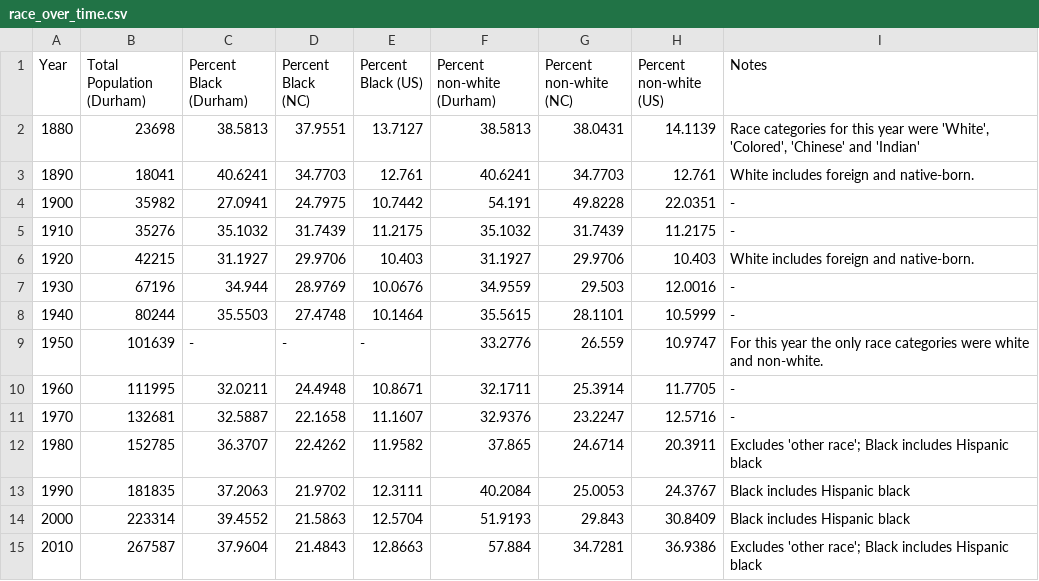
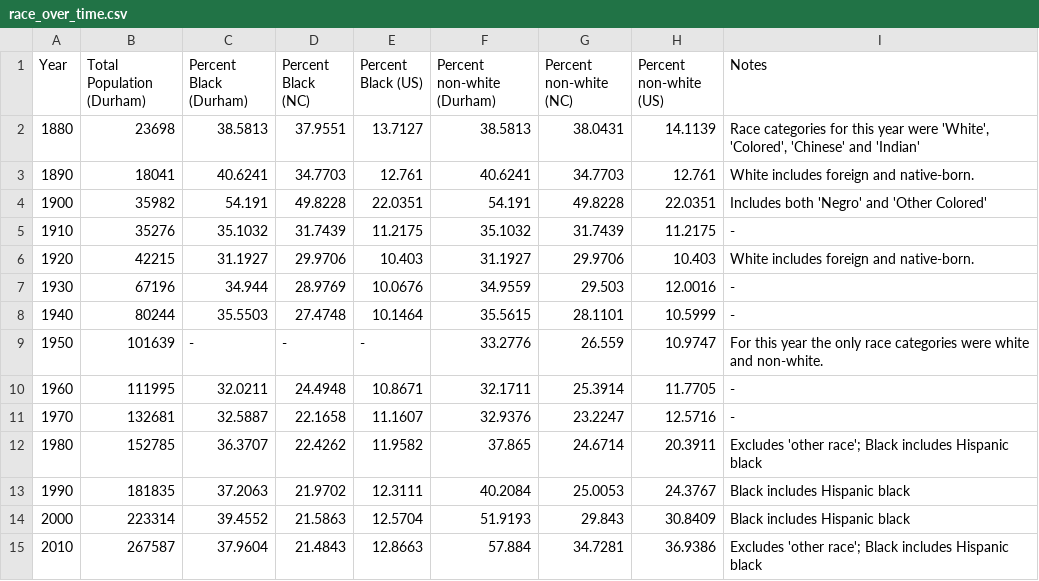
Before and after one commit to timstallmann/durham-inequality-county-data, a CSV file: dist/outputs/race_over_time.csv, drawn as a sheet.

```diff
--- a/dist/outputs/race_over_time.csv
+++ b/dist/outputs/race_over_time.csv
@@ -3,3 +3,3 @@
 1890,18041,40.6241,34.7703,12.761,40.6241,34.7703,12.761,"White includes foreign and native-born."
-1900,35982,27.0941,24.7975,10.7442,54.191,49.8228,22.0351,"-"
+1900,35982,54.191,49.8228,22.0351,54.191,49.8228,22.0351,"Includes both 'Negro' and 'Other Colored'"
 1910,35276,35.1032,31.7439,11.2175,35.1032,31.7439,11.2175,"-"
```
Also changed, not shown: dist/data/race.csv, 1 other file.
